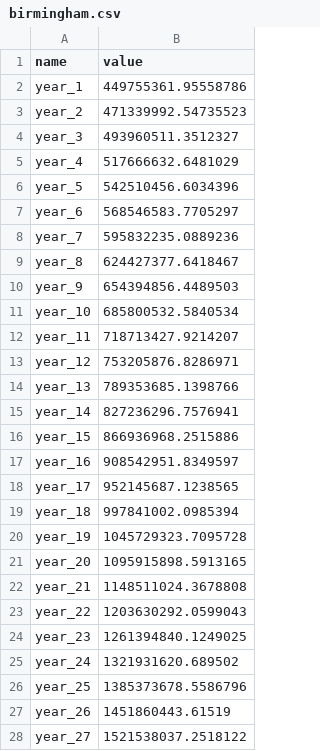
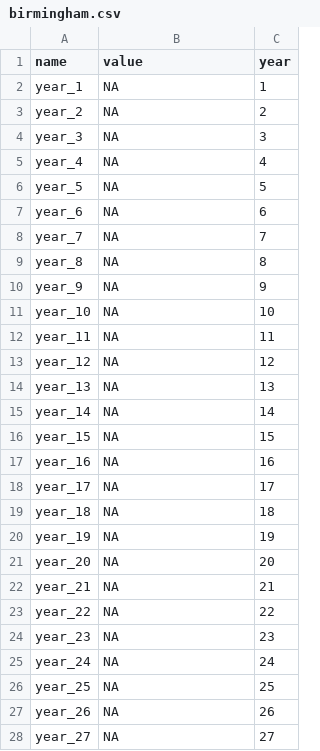
Before and after one commit to Em1lyK/council-tax, a CSV file: output/birmingham.csv, drawn as a sheet; only a part is shown; the diff covers the shown part only; the diff names each change by its address in the sheet, - before the commit and + after, or states it on an @@ line.

```diff
--- a/output/birmingham.csv
+++ b/output/birmingham.csv
+column C (year), rows 2-28: 1 | 2 | 3 | 4 | 5 | 6 | 7 | 8 | 9 | 10 | 11 | 12 | 13 | 14 | 15 | 16 | 17 | 18 | 19 | 20 | 21 | 22 | 23 | 24 | 25 | 26 | 27
-B2 (value): 449755361.95558786
+B2 (value): NA
-B3 (value): 471339992.54735523
+B3 (value): NA
-B4 (value): 493960511.3512327
+B4 (value): NA
-B5 (value): 517666632.6481029
+B5 (value): NA
-B6 (value): 542510456.6034396
+B6 (value): NA
-B7 (value): 568546583.7705297
+B7 (value): NA
-B8 (value): 595832235.0889236
+B8 (value): NA
-B9 (value): 624427377.6418467
+B9 (value): NA
-B10 (value): 654394856.4489503
+B10 (value): NA
-B11 (value): 685800532.5840534
+B11 (value): NA
-B12 (value): 718713427.9214207
+B12 (value): NA
-B13 (value): 753205876.8286971
+B13 (value): NA
-B14 (value): 789353685.1398766
+B14 (value): NA
-B15 (value): 827236296.7576941
+B15 (value): NA
-B16 (value): 866936968.2515886
+B16 (value): NA
-B17 (value): 908542951.8349597
+B17 (value): NA
-B18 (value): 952145687.1238565
+B18 (value): NA
-B19 (value): 997841002.0985394
+B19 (value): NA
-B20 (value): 1045729323.7095728
+B20 (value): NA
-B21 (value): 1095915898.5913165
+B21 (value): NA
-B22 (value): 1148511024.3678808
+B22 (value): NA
-B23 (value): 1203630292.0599043
+B23 (value): NA
-B24 (value): 1261394840.1249025
+B24 (value): NA
-B25 (value): 1321931620.689502
+B25 (value): NA
-B26 (value): 1385373678.5586796
+B26 (value): NA
-B27 (value): 1451860443.61519
+B27 (value): NA
-B28 (value): 1521538037.2518122
+B28 (value): NA
```
Also changed, not shown: 2 edited cells elsewhere in this file, 2 other files.
